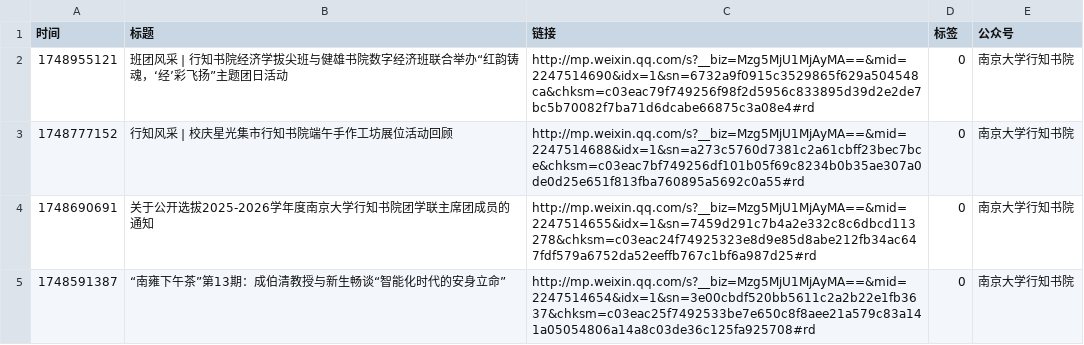
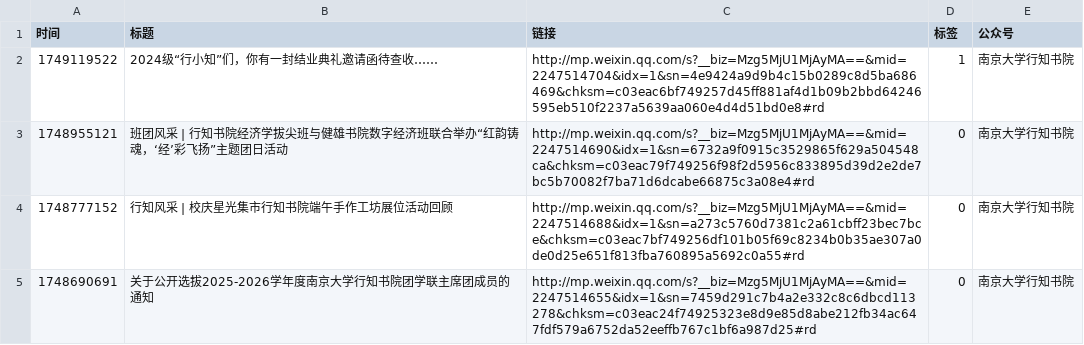
Before and after one commit to xuanlin-chen/NJU_IAP, a CSV file: article_link/南京大学行知书院.csv, drawn as a sheet; only a part is shown; the shorter side is filled out with more unchanged rows.

```diff
--- a/article_link/南京大学行知书院.csv
+++ b/article_link/南京大学行知书院.csv
@@ -1,2 +1,3 @@
 时间,标题,链接,标签,公众号
+1749119522,2024级“行小知”们，你有一封结业典礼邀请函待查收……,http://mp.weixin.qq.com/s?__biz=Mzg5MjU1MjAyMA==&mid=2247514704&idx=1&sn=4e9424a9d9b4c15b0289c8d5ba686469&chksm=c03eac6bf749257d45ff881af4d1b09b2bbd64246595eb510f2237a5639aa060e4d4d51bd0e8#rd,1,南京大学行知书院
 1748955121,班团风采 | 行知书院经济学拔尖班与健雄书院数字经济班联合举办“红韵铸魂，‘经’彩飞扬”主题团日活动,http://mp.weixin.qq.com/s?__biz=Mzg5MjU1MjAyMA==&mid=2247514690&idx=1&sn=6732a9f0915c3529865f629a504548ca&chksm=c03eac79f749256f98f2d5956c833895d39d2e2de7bc5b70082f7ba71d6dcabe66875c3a08e4#rd,0,南京大学行知书院
```
Also changed, not shown: article_link/南京大学.csv, article_link/南京大学健雄书院.csv, 11 other files.
